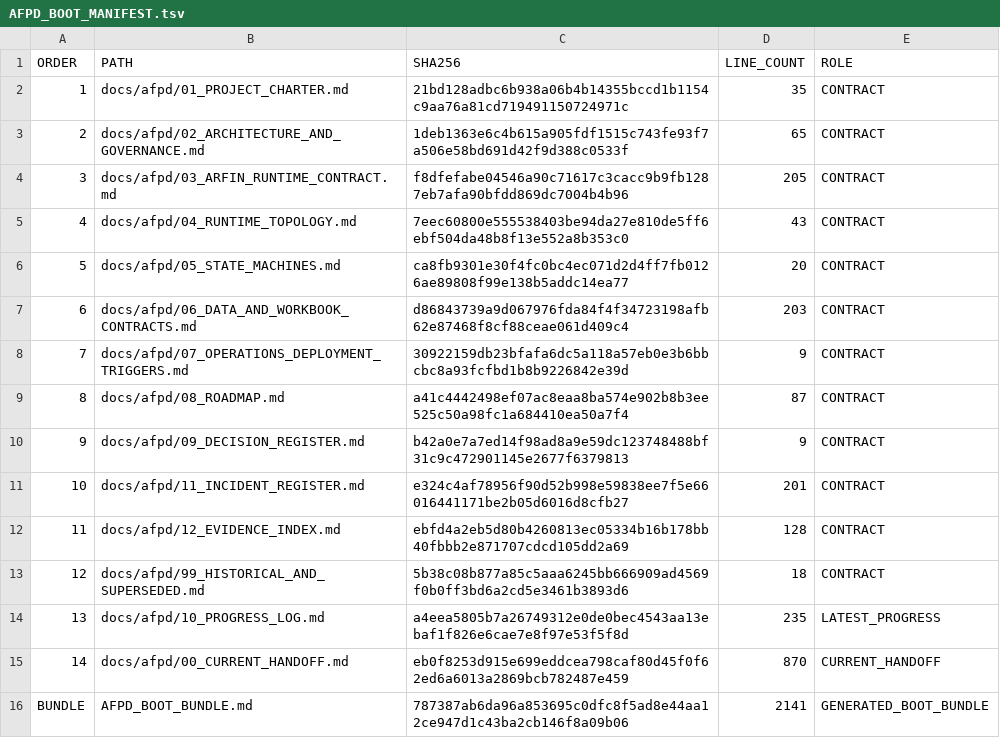
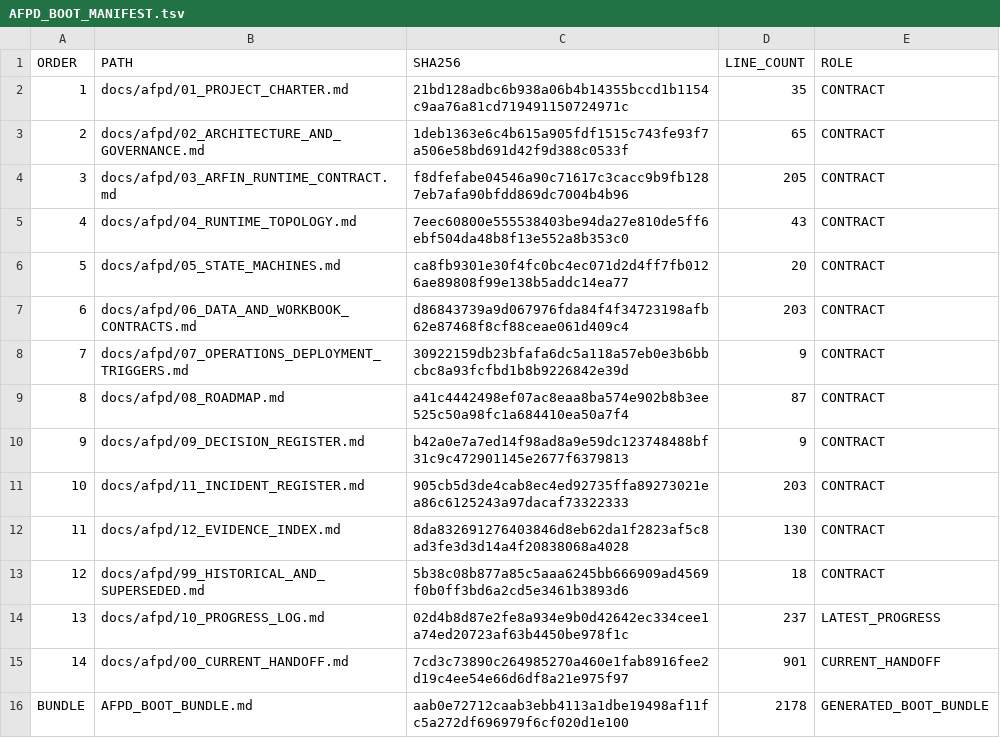
Before and after one commit to progamer6918/airo-second-brain, a TSV file: docs/afpd/AFPD_BOOT_MANIFEST.tsv, drawn as a sheet.

```diff
--- a/docs/afpd/AFPD_BOOT_MANIFEST.tsv
+++ b/docs/afpd/AFPD_BOOT_MANIFEST.tsv
@@ -10,7 +10,7 @@ ORDER	PATH	SHA256	LINE_COUNT	ROLE
 9	docs/afpd/09_DECISION_REGISTER.md	b42a0e7a7ed14f98ad8a9e59dc123748488bf31c9c472901145e2677f6379813	9	CONTRACT
-10	docs/afpd/11_INCIDENT_REGISTER.md	e324c4af78956f90d52b998e59838ee7f5e66016441171be2b05d6016d8cfb27	201	CONTRACT
-11	docs/afpd/12_EVIDENCE_INDEX.md	ebfd4a2eb5d80b4260813ec05334b16b178bb40fbbb2e871707cdcd105dd2a69	128	CONTRACT
+10	docs/afpd/11_INCIDENT_REGISTER.md	905cb5d3de4cab8ec4ed92735ffa89273021ea86c6125243a97dacaf73322333	203	CONTRACT
+11	docs/afpd/12_EVIDENCE_INDEX.md	8da832691276403846d8eb62da1f2823af5c8ad3fe3d3d14a4f20838068a4028	130	CONTRACT
 12	docs/afpd/99_HISTORICAL_AND_SUPERSEDED.md	5b38c08b877a85c5aaa6245bb666909ad4569f0b0ff3bd6a2cd5e3461b3893d6	18	CONTRACT
-13	docs/afpd/10_PROGRESS_LOG.md	a4eea5805b7a26749312e0de0bec4543aa13ebaf1f826e6cae7e8f97e53f5f8d	235	LATEST_PROGRESS
-14	docs/afpd/00_CURRENT_HANDOFF.md	eb0f8253d915e699eddcea798caf80d45f0f62ed6a6013a2869bcb782487e459	870	CURRENT_HANDOFF
-BUNDLE	AFPD_BOOT_BUNDLE.md	787387ab6da96a853695c0dfc8f5ad8e44aa12ce947d1c43ba2cb146f8a09b06	2141	GENERATED_BOOT_BUNDLE
+13	docs/afpd/10_PROGRESS_LOG.md	02d4b8d87e2fe8a934e9b0d42642ec334cee1a74ed20723af63b4450be978f1c	237	LATEST_PROGRESS
+14	docs/afpd/00_CURRENT_HANDOFF.md	7cd3c73890c264985270a460e1fab8916fee2d19c4ee54e66d6df8a21e975f97	901	CURRENT_HANDOFF
+BUNDLE	AFPD_BOOT_BUNDLE.md	aab0e72712caab3ebb4113a1dbe19498af11fc5a272df696979f6cf020d1e100	2178	GENERATED_BOOT_BUNDLE
```
Also changed, not shown: 8 other files.
